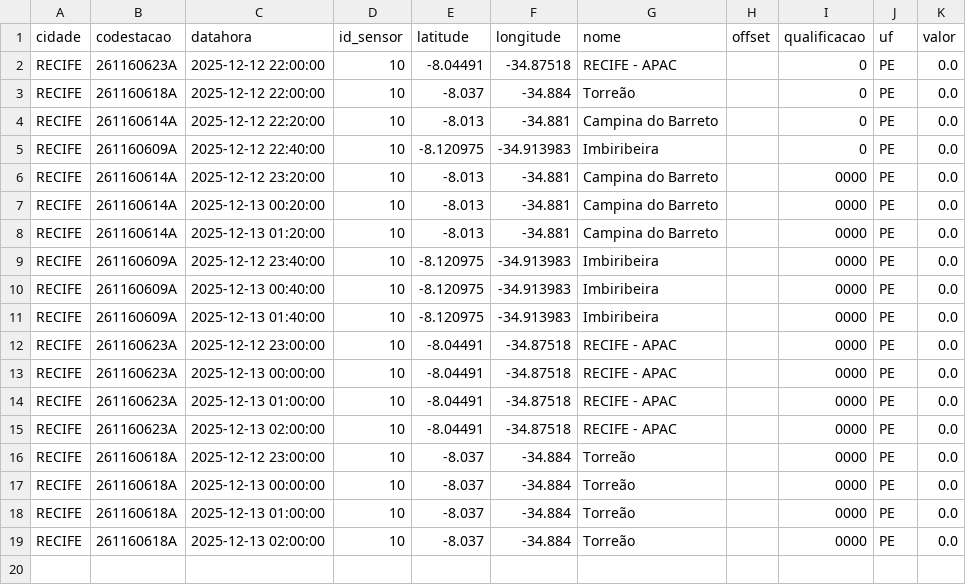
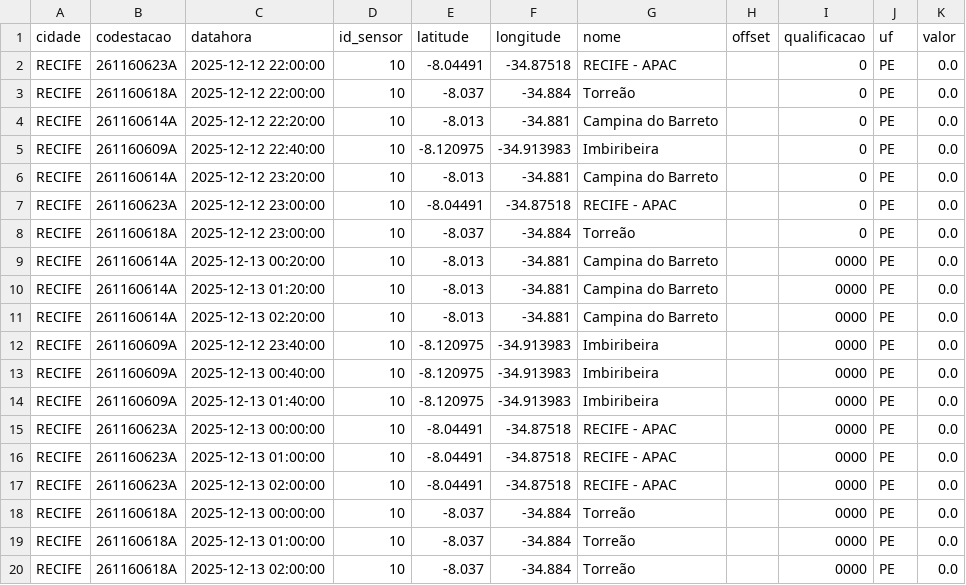
Before and after one commit to RafaellaB/Diagramas-de-risco-din-mico_01, a CSV file: chuva_recife_2025-12-13.csv, drawn as a sheet.

```diff
--- a/chuva_recife_2025-12-13.csv
+++ b/chuva_recife_2025-12-13.csv
@@ -5,5 +5,8 @@ RECIFE,261160614A,2025-12-12 22:20:00,10,-8.013,-34.881,Campina do Barreto,,0,PE
 RECIFE,261160609A,2025-12-12 22:40:00,10,-8.120975,-34.913983,Imbiribeira,,0,PE,0.0
-RECIFE,261160614A,2025-12-12 23:20:00,10,-8.013,-34.881,Campina do Barreto,,0000,PE,0.0
+RECIFE,261160614A,2025-12-12 23:20:00,10,-8.013,-34.881,Campina do Barreto,,0,PE,0.0
+RECIFE,261160623A,2025-12-12 23:00:00,10,-8.04491,-34.87518,RECIFE - APAC,,0,PE,0.0
+RECIFE,261160618A,2025-12-12 23:00:00,10,-8.037,-34.884,Torreão,,0,PE,0.0
 RECIFE,261160614A,2025-12-13 00:20:00,10,-8.013,-34.881,Campina do Barreto,,0000,PE,0.0
 RECIFE,261160614A,2025-12-13 01:20:00,10,-8.013,-34.881,Campina do Barreto,,0000,PE,0.0
+RECIFE,261160614A,2025-12-13 02:20:00,10,-8.013,-34.881,Campina do Barreto,,0000,PE,0.0
 RECIFE,261160609A,2025-12-12 23:40:00,10,-8.120975,-34.913983,Imbiribeira,,0000,PE,0.0
@@ -11,3 +14,2 @@ RECIFE,261160609A,2025-12-13 00:40:00,10,-8.120975,-34.913983,Imbiribeira,,0000,
 RECIFE,261160609A,2025-12-13 01:40:00,10,-8.120975,-34.913983,Imbiribeira,,0000,PE,0.0
-RECIFE,261160623A,2025-12-12 23:00:00,10,-8.04491,-34.87518,RECIFE - APAC,,0000,PE,0.0
 RECIFE,261160623A,2025-12-13 00:00:00,10,-8.04491,-34.87518,RECIFE - APAC,,0000,PE,0.0
@@ -15,3 +17,2 @@ RECIFE,261160623A,2025-12-13 01:00:00,10,-8.04491,-34.87518,RECIFE - APAC,,0000,
 RECIFE,261160623A,2025-12-13 02:00:00,10,-8.04491,-34.87518,RECIFE - APAC,,0000,PE,0.0
-RECIFE,261160618A,2025-12-12 23:00:00,10,-8.037,-34.884,Torreão,,0000,PE,0.0
 RECIFE,261160618A,2025-12-13 00:00:00,10,-8.037,-34.884,Torreão,,0000,PE,0.0
```
